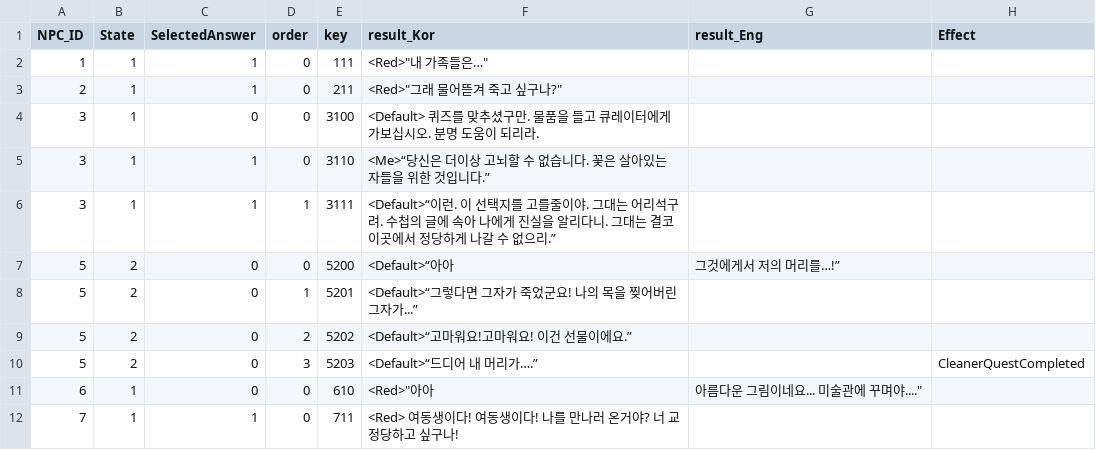
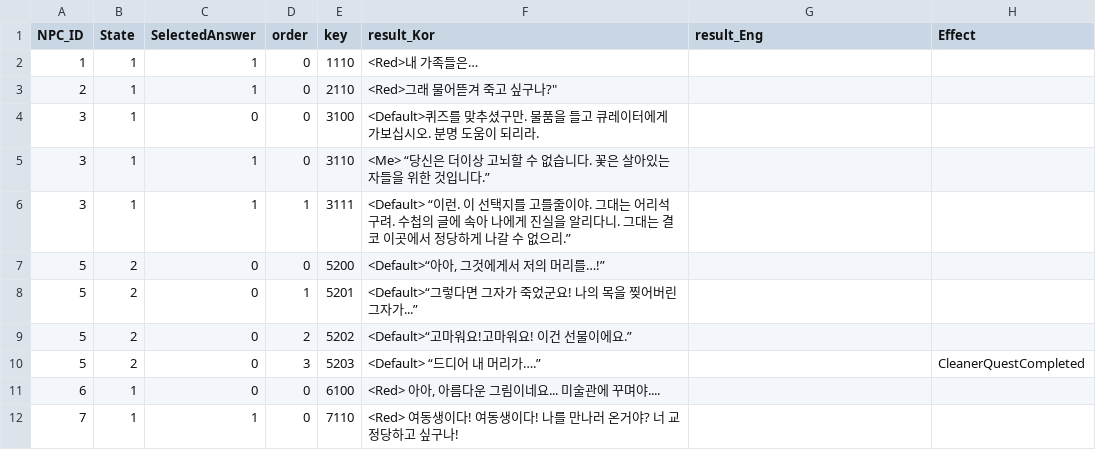
Before and after one commit to silverlnng/NapolitanProject, a CSV file: Content/CSVFile/NPC_Result.csv, drawn as a sheet.

```diff
--- a/Content/CSVFile/NPC_Result.csv
+++ b/Content/CSVFile/NPC_Result.csv
@@ -1,12 +1,12 @@
 NPC_ID,State,SelectedAnswer,order,key,result_Kor,result_Eng,Effect
-1,1,1,0,111,<Red>"내 가족들은…",,
-2,1,1,0,211,<Red>"그래 물어뜯겨 죽고 싶구나?",,
-3,1,0,0,3100,<Default> 퀴즈를 맞추셨구만. 물품을 들고 큐레이터에게 가보십시오. 분명 도움이 되리라.,,
-3,1,1,0,3110,<Me>“당신은 더이상 고뇌할 수 없습니다. 꽃은 살아있는 자들을 위한 것입니다.”,,
-3,1,1,1,3111,<Default>“이런. 이 선택지를 고를줄이야. 그대는 어리석구려. 수첩의 글에 속아 나에게 진실을 알리다니. 그대는 결코 이곳에서 정당하게 나갈 수 없으리.” ,,
-5,2,0,0,5200,<Default>“아아, 그것에게서 저의 머리를…!”,,
+1,1,1,0,1110,"<Red>내 가족들은…",,
+2,1,1,0,2110,"<Red>"그래 물어뜯겨 죽고 싶구나?",,
+3,1,0,0,3100,<Default>퀴즈를 맞추셨구만. 물품을 들고 큐레이터에게 가보십시오. 분명 도움이 되리라.,,
+3,1,1,0,3110, <Me> “당신은 더이상 고뇌할 수 없습니다. 꽃은 살아있는 자들을 위한 것입니다.”,,
+3,1,1,1,3111,<Default> “이런. 이 선택지를 고를줄이야. 그대는 어리석구려. 수첩의 글에 속아 나에게 진실을 알리다니. 그대는 결코 이곳에서 정당하게 나갈 수 없으리.” ,,
+5,2,0,0,5200,"<Default>“아아, 그것에게서 저의 머리를…!”",,
 5,2,0,1,5201,<Default>“그렇다면 그자가 죽었군요! 나의 목을 찢어버린 그자가...”,,
 5,2,0,2,5202,<Default>“고마워요!고마워요! 이건 선물이에요.” ,,
-5,2,0,3,5203,<Default>“드디어 내 머리가….”,,CleanerQuestCompleted
-6,1,0,0,610,<Red>"아아, 아름다운 그림이네요... 미술관에 꾸며야....",,
-7,1,1,0,711,<Red> 여동생이다! 여동생이다! 나를 만나러 온거야? 너 교정당하고 싶구나!,,
+5,2,0,3,5203,<Default> “드디어 내 머리가….”,,CleanerQuestCompleted
+6,1,0,0,6100,"<Red> 아아, 아름다운 그림이네요... 미술관에 꾸며야....",,
+7,1,1,0,7110,<Red> 여동생이다! 여동생이다! 나를 만나러 온거야? 너 교정당하고 싶구나!,,
```
Also changed, not shown: Content/CSVFile/NPC_Dialogue.csv, Content/CSVFile/NPC_Selection.csv, 11 other files.
